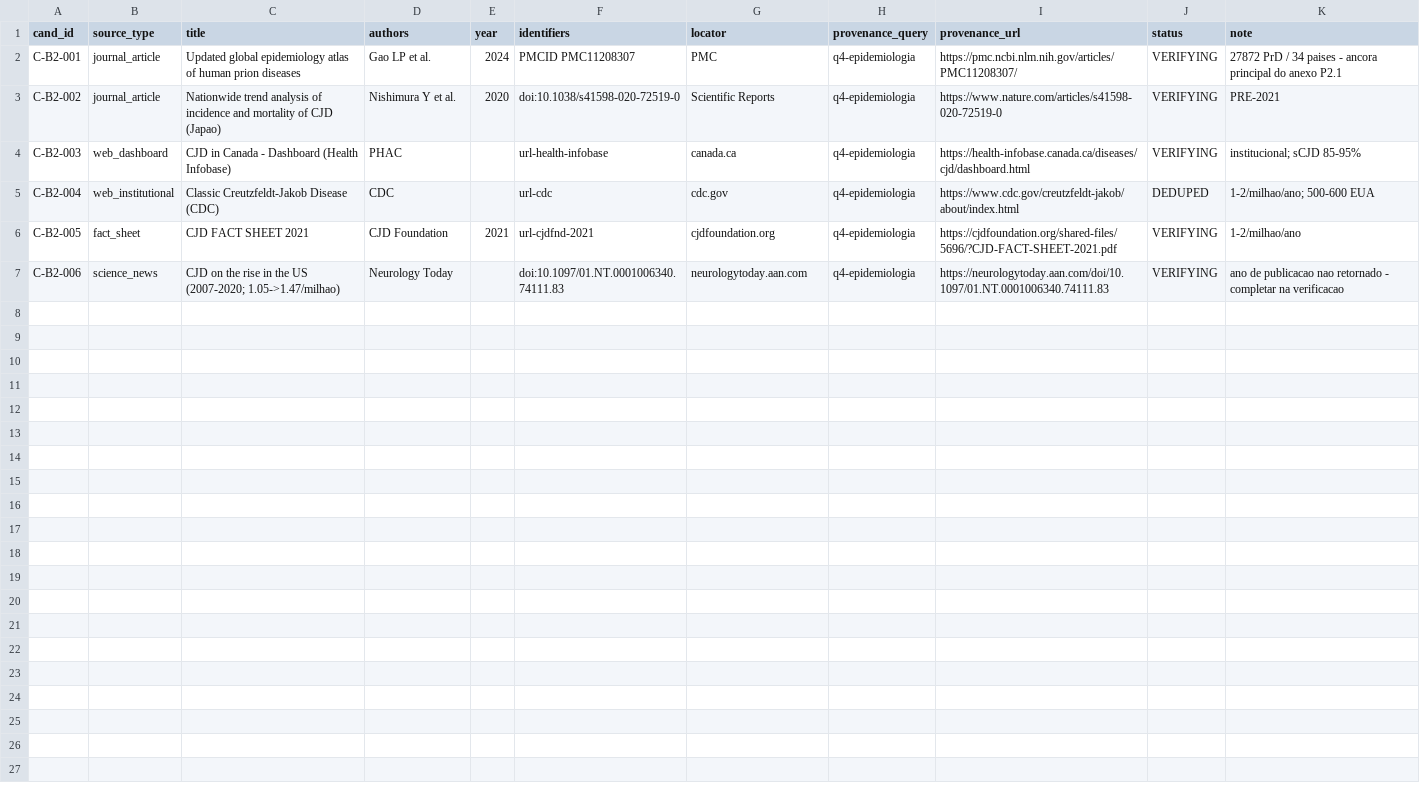
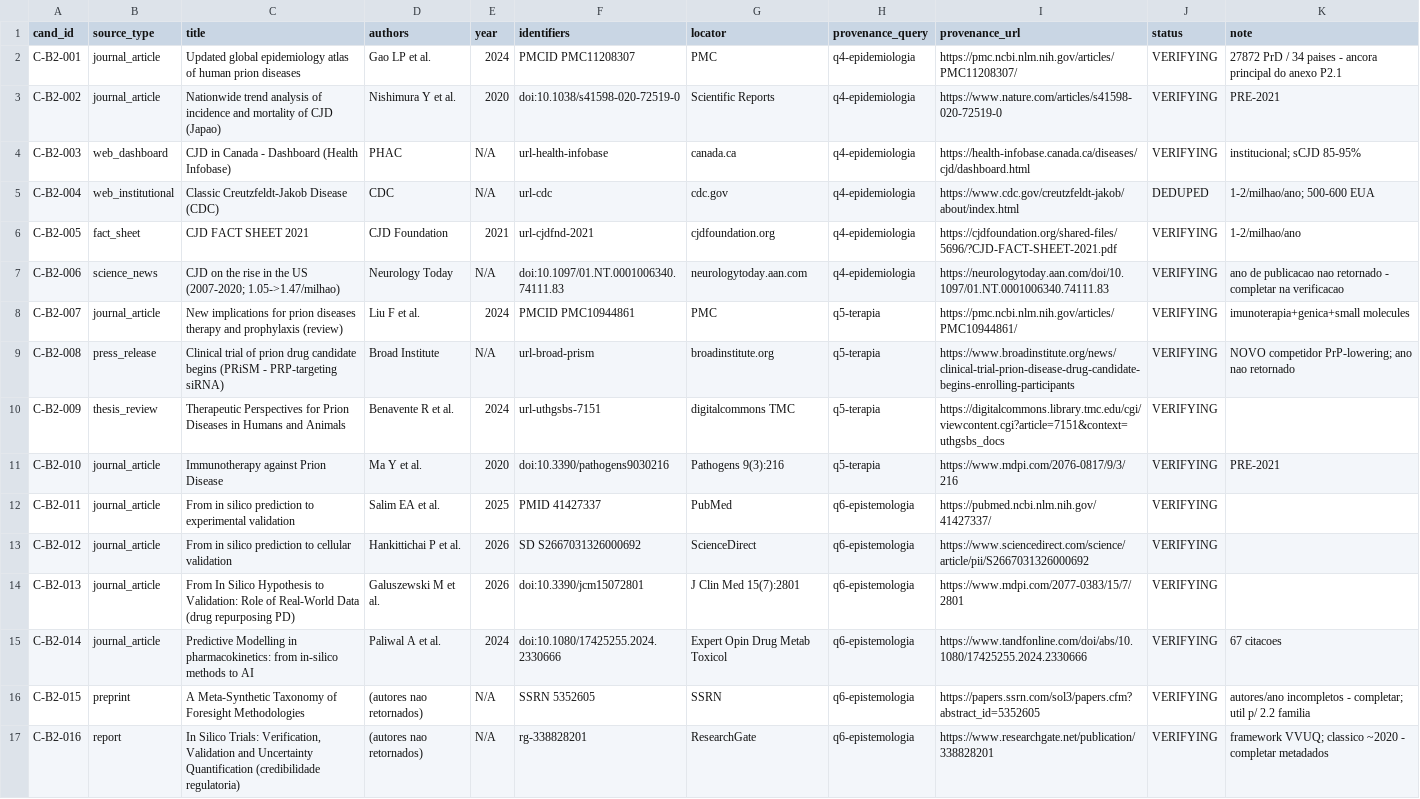
Before and after one commit to camillanapoles/quest003-prion-v127, a CSV file: paper/evidence_workspace/candidates/batch2_ref_candidates.csv, drawn as a sheet.

Commit message:
fix batch2: CSV integral reescrito (truncamento por vírgula em campo query corrigido; 16/16 linhas, assert) + log de erro

```diff
--- a/paper/evidence_workspace/candidates/batch2_ref_candidates.csv
+++ b/paper/evidence_workspace/candidates/batch2_ref_candidates.csv
@@ -3,5 +3,15 @@ C-B2-001,journal_article,Updated global epidemiology atlas of human prion diseas
 C-B2-002,journal_article,Nationwide trend analysis of incidence and mortality of CJD (Japao),Nishimura Y et al.,2020,doi:10.1038/s41598-020-72519-0,Scientific Reports,q4-epidemiologia,https://www.nature.com/articles/s41598-020-72519-0,VERIFYING,PRE-2021
-C-B2-003,web_dashboard,CJD in Canada - Dashboard (Health Infobase),PHAC,,url-health-infobase,canada.ca,q4-epidemiologia,https://health-infobase.canada.ca/diseases/cjd/dashboard.html,VERIFYING,institucional; sCJD 85-95%
-C-B2-004,web_institutional,Classic Creutzfeldt-Jakob Disease (CDC),CDC,,url-cdc,cdc.gov,q4-epidemiologia,https://www.cdc.gov/creutzfeldt-jakob/about/index.html,DEDUPED,1-2/milhao/ano; 500-600 EUA
+C-B2-003,web_dashboard,CJD in Canada - Dashboard (Health Infobase),PHAC,N/A,url-health-infobase,canada.ca,q4-epidemiologia,https://health-infobase.canada.ca/diseases/cjd/dashboard.html,VERIFYING,institucional; sCJD 85-95%
+C-B2-004,web_institutional,Classic Creutzfeldt-Jakob Disease (CDC),CDC,N/A,url-cdc,cdc.gov,q4-epidemiologia,https://www.cdc.gov/creutzfeldt-jakob/about/index.html,DEDUPED,1-2/milhao/ano; 500-600 EUA
 C-B2-005,fact_sheet,CJD FACT SHEET 2021,CJD Foundation,2021,url-cjdfnd-2021,cjdfoundation.org,q4-epidemiologia,https://cjdfoundation.org/shared-files/5696/?CJD-FACT-SHEET-2021.pdf,VERIFYING,1-2/milhao/ano
-C-B2-006,science_news,CJD on the rise in the US (2007-2020; 1.05->1.47/milhao),Neurology Today,,doi:10.1097/01.NT.0001006340.74111.83,neurologytoday.aan.com,q4-epidemiologia,https://neurologytoday.aan.com/doi/10.1097/01.NT.0001006340.74111.83,VERIFYING,ano de publicacao nao retornado - completar na verificacao
+C-B2-006,science_news,CJD on the rise in the US (2007-2020; 1.05->1.47/milhao),Neurology Today,N/A,doi:10.1097/01.NT.0001006340.74111.83,neurologytoday.aan.com,q4-epidemiologia,https://neurologytoday.aan.com/doi/10.1097/01.NT.0001006340.74111.83,VERIFYING,ano de publicacao nao retornado - completar na verificacao
+C-B2-007,journal_article,New implications for prion diseases therapy and prophylaxis (review),Liu F et al.,2024,PMCID PMC10944861,PMC,q5-terapia,https://pmc.ncbi.nlm.nih.gov/articles/PMC10944861/,VERIFYING,imunoterapia+genica+small molecules
+C-B2-008,press_release,Clinical trial of prion drug candidate begins (PRiSM - PRP-targeting siRNA),Broad Institute,N/A,url-broad-prism,broadinstitute.org,q5-terapia,https://www.broadinstitute.org/news/clinical-trial-prion-disease-drug-candidate-begins-enrolling-participants,VERIFYING,NOVO competidor PrP-lowering; ano nao retornado
+C-B2-009,thesis_review,Therapeutic Perspectives for Prion Diseases in Humans and Animals,Benavente R et al.,2024,url-uthgsbs-7151,digitalcommons TMC,q5-terapia,https://digitalcommons.library.tmc.edu/cgi/viewcontent.cgi?article=7151&context=uthgsbs_docs,VERIFYING,
+C-B2-010,journal_article,Immunotherapy against Prion Disease,Ma Y et al.,2020,doi:10.3390/pathogens9030216,Pathogens 9(3):216,q5-terapia,https://www.mdpi.com/2076-0817/9/3/216,VERIFYING,PRE-2021
+C-B2-011,journal_article,From in silico prediction to experimental validation,Salim EA et al.,2025,PMID 41427337,PubMed,q6-epistemologia,https://pubmed.ncbi.nlm.nih.gov/41427337/,VERIFYING,
+C-B2-012,journal_article,From in silico prediction to cellular validation,Hankittichai P et al.,2026,SD S2667031326000692,ScienceDirect,q6-epistemologia,https://www.sciencedirect.com/science/article/pii/S2667031326000692,VERIFYING,
+C-B2-013,journal_article,From In Silico Hypothesis to Validation: Role of Real-World Data (drug repurposing PD),Galuszewski M et al.,2026,doi:10.3390/jcm15072801,J Clin Med 15(7):2801,q6-epistemologia,https://www.mdpi.com/2077-0383/15/7/2801,VERIFYING,
+C-B2-014,journal_article,Predictive Modelling in pharmacokinetics: from in-silico methods to AI,Paliwal A et al.,2024,doi:10.1080/17425255.2024.2330666,Expert Opin Drug Metab Toxicol,q6-epistemologia,https://www.tandfonline.com/doi/abs/10.1080/17425255.2024.2330666,VERIFYING,67 citacoes
+C-B2-015,preprint,A Meta-Synthetic Taxonomy of Foresight Methodologies,(autores nao retornados),N/A,SSRN 5352605,SSRN,q6-epistemologia,https://papers.ssrn.com/sol3/papers.cfm?abstract_id=5352605,VERIFYING,autores/ano incompletos - completar; util p/ 2.2 familia
+C-B2-016,report,"In Silico Trials: Verification, Validation and Uncertainty Quantification (credibilidade regulatoria)",(autores nao retornados),N/A,rg-338828201,ResearchGate,q6-epistemologia,https://www.researchgate.net/publication/338828201,VERIFYING,framework VVUQ; classico ~2020 - completar metadados
```
Also changed, not shown: 1 other file.
